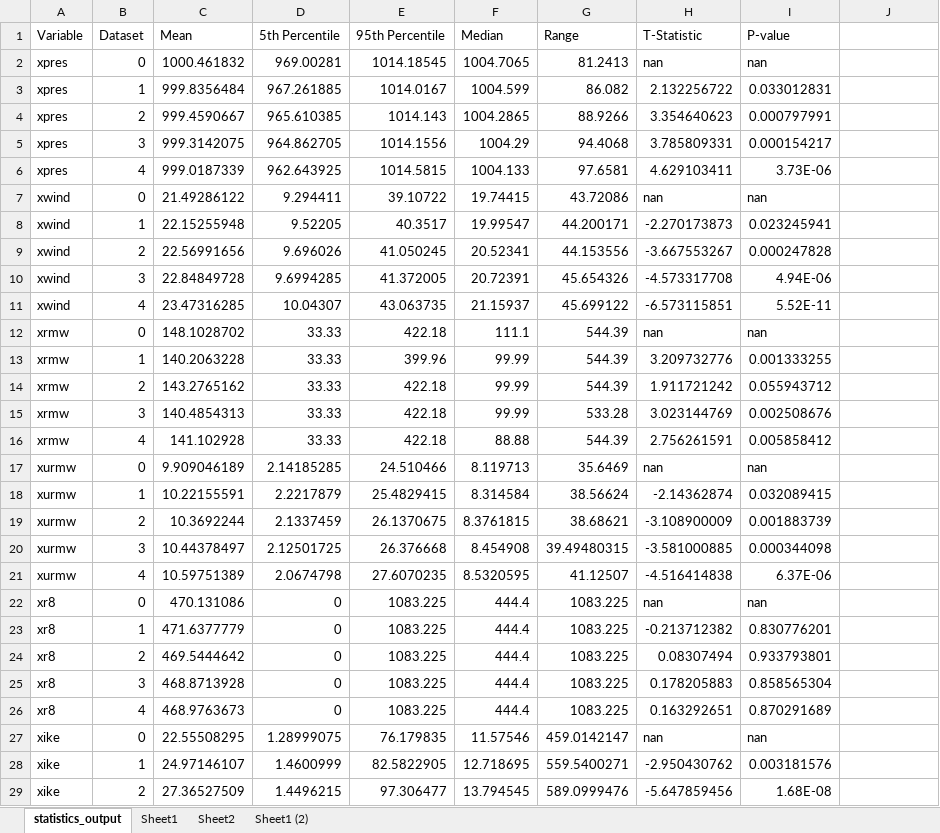
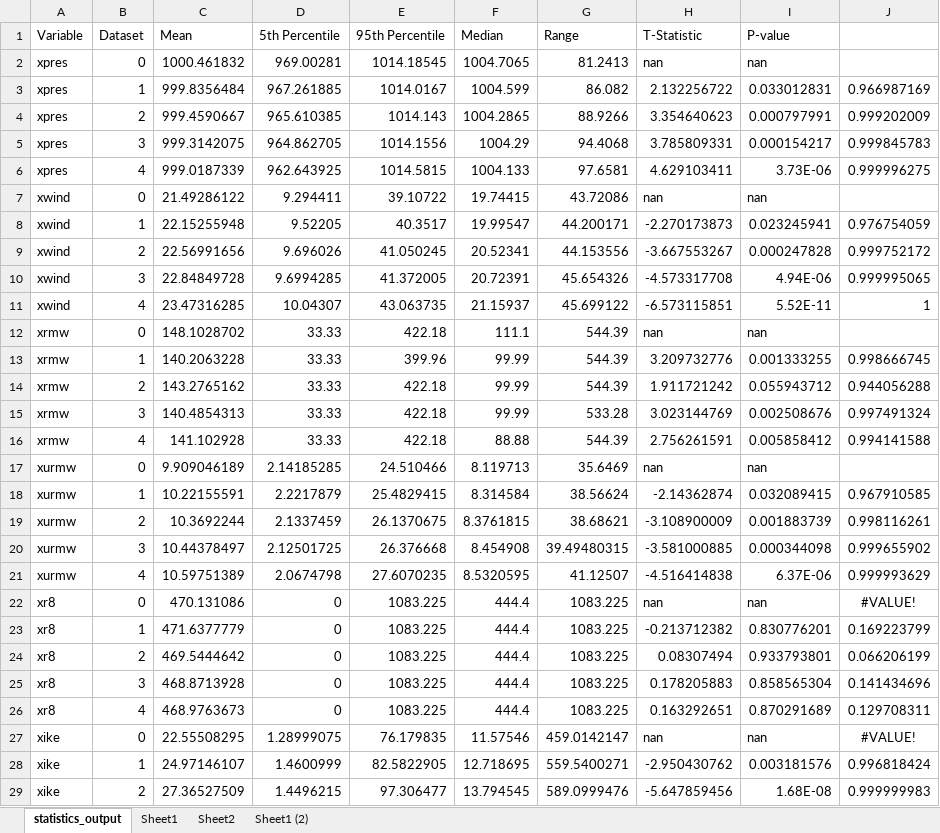
Before and after one commit to zarzycki/tgw-tc, an Excel workbook: tables.xlsx, sheet statistics_output, drawn as a sheet; only a part is shown; values as stored, in another font and other column widths than the file's, no borders; the diff covers the shown part only; the diff names each change by its address in the sheet, - before the commit and + after, or states it on an @@ line.

```diff
--- a/tables.xlsx (sheet statistics_output)
+++ b/tables.xlsx (sheet statistics_output)
-J3: (empty)
+J3: 0.966987169
-J4: (empty)
+J4: 0.999202009
-J5: (empty)
+J5: 0.999845783
-J6: (empty)
+J6: 0.999996275
-J8: (empty)
+J8: 0.976754059
-J9: (empty)
+J9: 0.999752172
-J10: (empty)
+J10: 0.999995065
-J11: (empty)
+J11: 1
-J13: (empty)
+J13: 0.998666745
-J14: (empty)
+J14: 0.944056288
-J15: (empty)
+J15: 0.997491324
-J16: (empty)
+J16: 0.994141588
-J18: (empty)
+J18: 0.967910585
-J19: (empty)
+J19: 0.998116261
-J20: (empty)
+J20: 0.999655902
-J21: (empty)
+J21: 0.999993629
-J22: (empty)
+J22: #VALUE!
-J23: (empty)
+J23: 0.169223799
-J24: (empty)
+J24: 0.066206199
-J25: (empty)
+J25: 0.141434696
-J26: (empty)
+J26: 0.129708311
-J27: (empty)
+J27: #VALUE!
-J28: (empty)
+J28: 0.996818424
-J29: (empty)
+J29: 0.999999983
```
Also changed, not shown: 47 edited cells elsewhere in this sheet, sheet Sheet1 (2).
